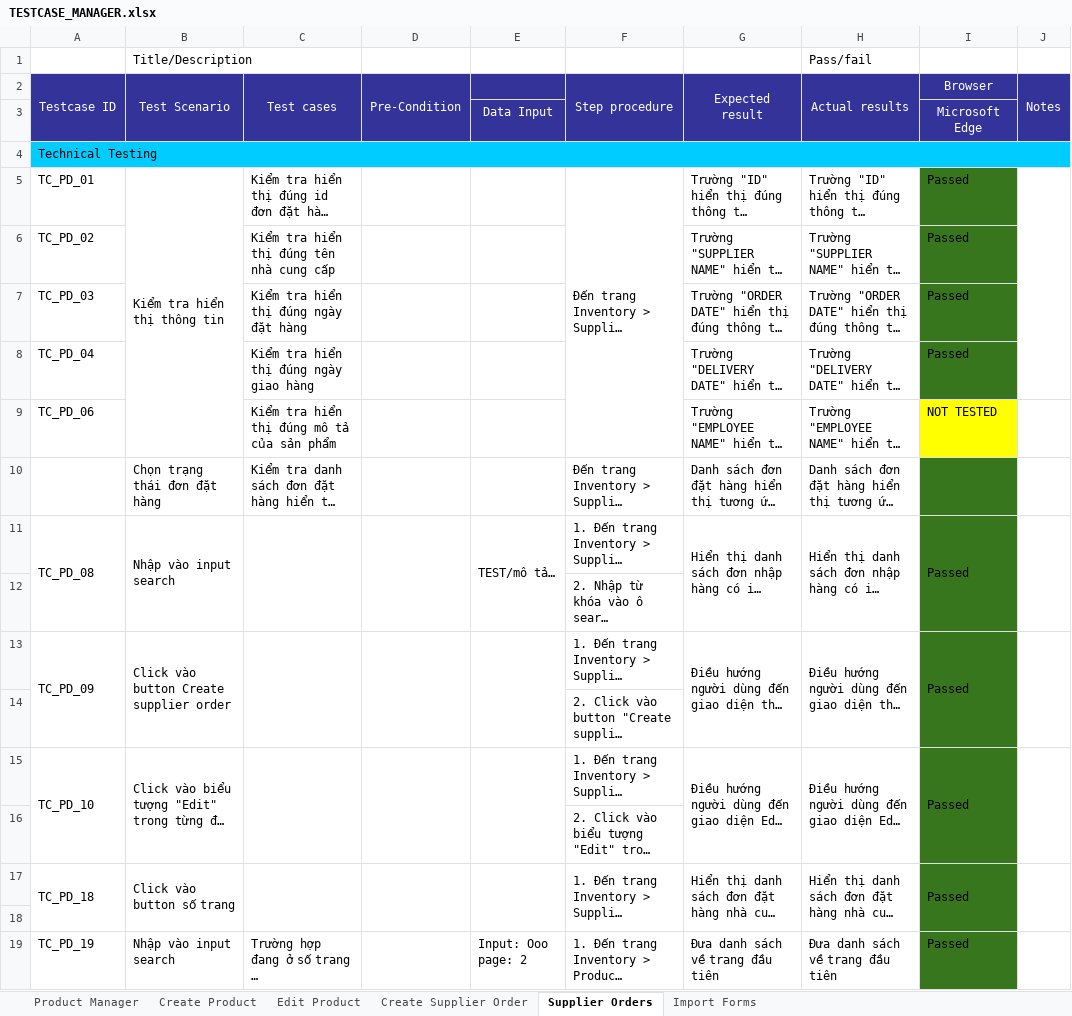
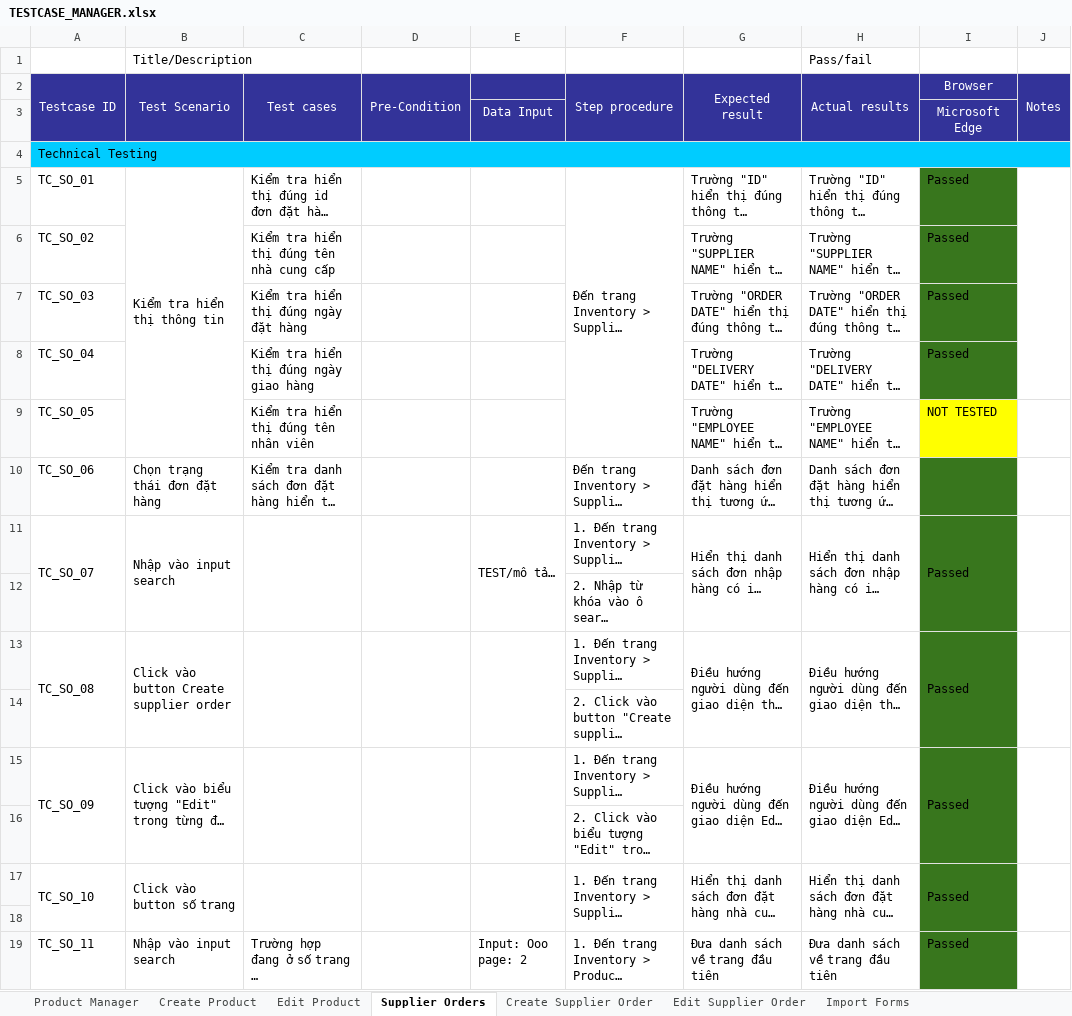
Before and after one commit to PTIT-2023/documents, an Excel workbook: Giai đoạn 4/TESTCASE_MANAGER.xlsx, sheet Supplier Orders, drawn as a sheet; long unchanged cells end in …; values as stored, in another font and other column widths than the file's, no borders; the diff names each change by its address in the sheet, - before the commit and + after, or states it on an @@ line.

```diff
--- a/Giai đoạn 4/TESTCASE_MANAGER.xlsx (sheet Supplier Orders)
+++ b/Giai đoạn 4/TESTCASE_MANAGER.xlsx (sheet Supplier Orders)
+sheet tab: Edit Supplier Order
@@ sheet tab order changed: Product Manager | Create Product | Edit Product | Supplier Orders | Create Supplier Order | Edit Supplier Order | Import Forms @@
-A5: TC_PD_01
+A5: TC_SO_01
-A6: TC_PD_02
+A6: TC_SO_02
-A7: TC_PD_03
+A7: TC_SO_03
-A8: TC_PD_04
+A8: TC_SO_04
-A9: TC_PD_06
+A9: TC_SO_05
-C9: Kiểm tra hiển thị đúng mô tả của sản phẩm
+C9: Kiểm tra hiển thị đúng tên nhân viên
-A10: (empty)
+A10: TC_SO_06
-A11: TC_PD_08
+A11: TC_SO_07
-A13: TC_PD_09
+A13: TC_SO_08
-A15: TC_PD_10
+A15: TC_SO_09
-A17: TC_PD_18
+A17: TC_SO_10
-A19: TC_PD_19
+A19: TC_SO_11
```
Also changed, not shown: sheet Create Supplier Order, sheet Import Forms.
